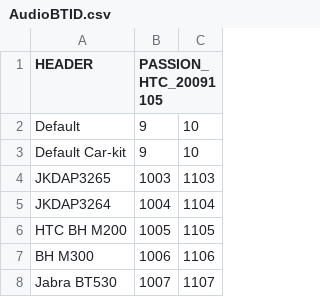
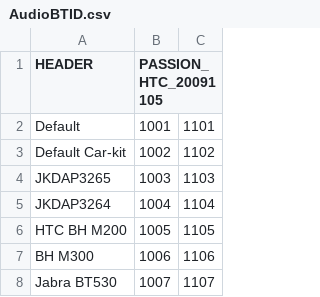
Before and after one commit to froyocomb/proprietary_vendor, a CSV file: MASTER-20100415/Nexus One (passion)/htc/passion/proprietary/AudioBTID.csv, drawn as a sheet; only a part is shown.

```diff
--- a/MASTER-20100415/Nexus One (passion)/htc/passion/proprietary/AudioBTID.csv
+++ b/MASTER-20100415/Nexus One (passion)/htc/passion/proprietary/AudioBTID.csv
@@ -1,4 +1,4 @@
 HEADER,PASSION_HTC_20091105
-Default,9,10
-Default Car-kit,9,10
+Default,1001,1101
+Default Car-kit,1002,1102
 JKDAP3265,1003,1103
```
Also changed, not shown: 22 other files.
